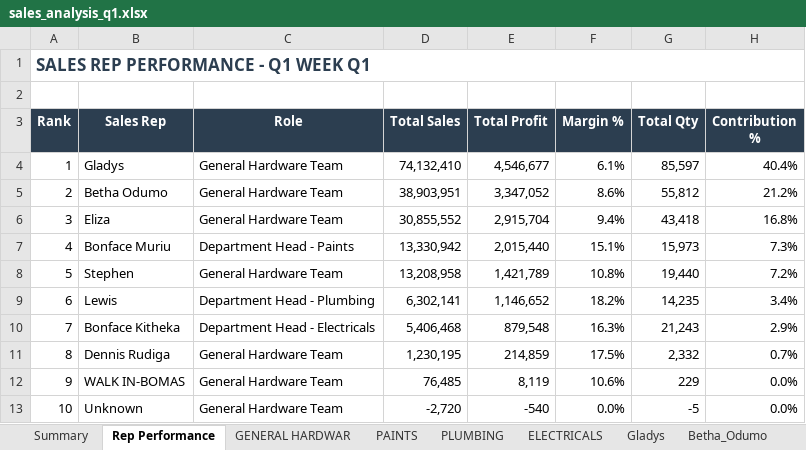
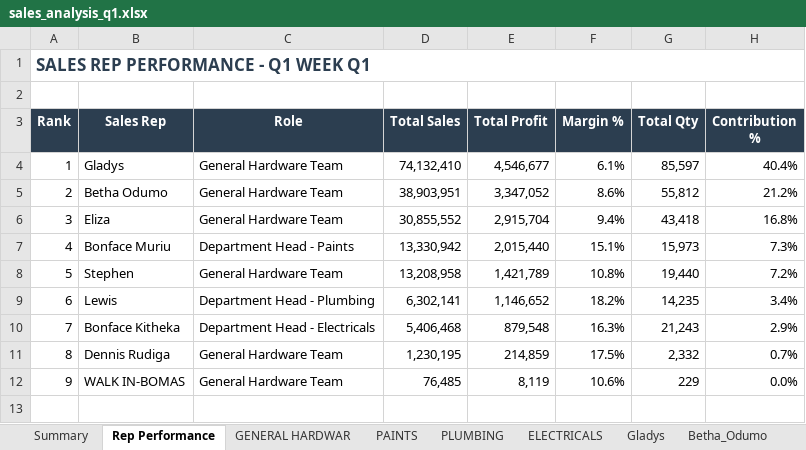
Before and after one commit to Dennis-Rudiger/data-extractor, an Excel workbook: sales_analysis_q1.xlsx, sheet Rep Performance, drawn as a sheet; values as stored, in another font and other column widths than the file's, no borders; charts and pictures not drawn; the diff names each change by its address in the sheet, - before the commit and + after, or states it on an @@ line.

```diff
--- a/sales_analysis_q1.xlsx (sheet Rep Performance)
+++ b/sales_analysis_q1.xlsx (sheet Rep Performance)
-row 13: 10 | Unknown | General Hardware Team | -2,720 | -540 | 0.0% | -5 | 0.0%
```
Also changed, not shown: sheet Summary, sheet PAINTS, sheet GENERAL HARDWAR, sheet Bonface_Muriu, sheet Eliza, sheet Dennis_Rudiga, 5 more sheets, other sheet tabs, charts or pictures, 53 other files.
